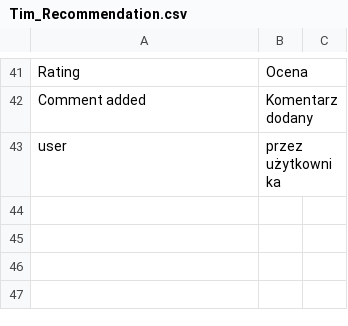
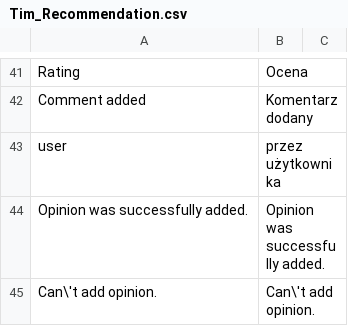
Before and after one commit to Vladishev/recommendation, a CSV file: app/locale/pl_PL/Tim_Recommendation.csv, drawn as a sheet; only a part is shown, gaps mark what is left out.

```diff
--- a/app/locale/pl_PL/Tim_Recommendation.csv
+++ b/app/locale/pl_PL/Tim_Recommendation.csv
@@ -43 +43,3 @@
 "user","przez użytkownika"
+"Opinion was successfully added.","Opinion was successfully added."
+"Can\'t add opinion.","Can\'t add opinion."
```
Also changed, not shown: 2 other files.
